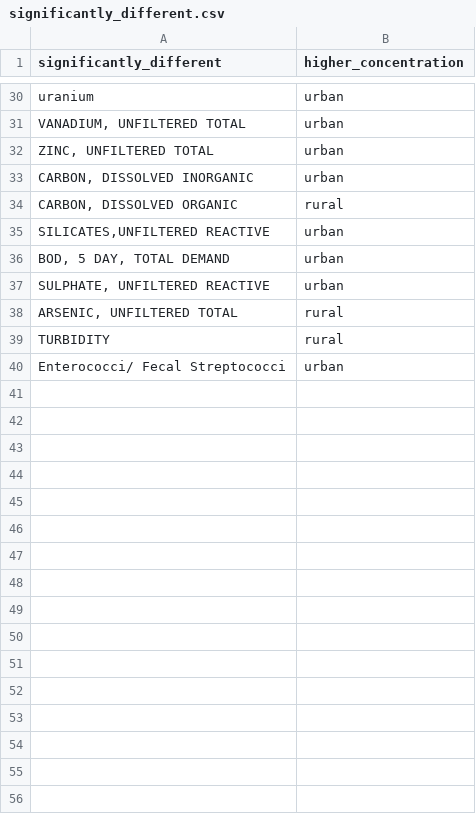
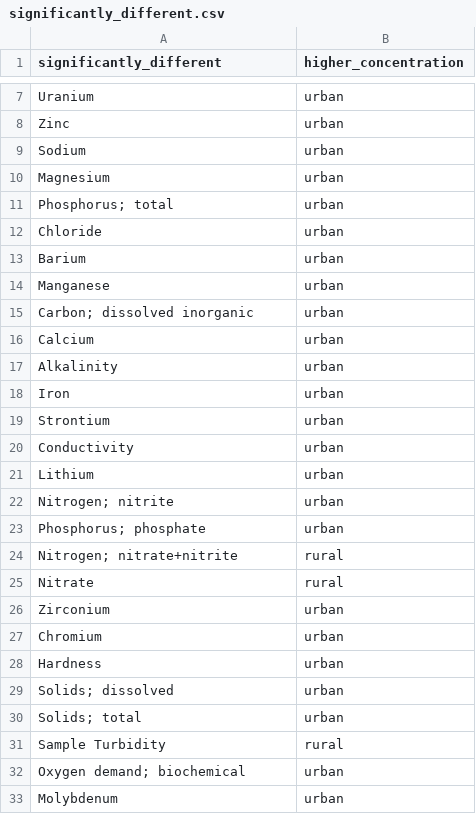
Before and after one commit to NoozAbooz/youreka-2024, a CSV file: significantly_different.csv, drawn as a sheet; only a part is shown, gaps mark what is left out; the diff covers the shown part only.

```diff
--- a/significantly_different.csv
+++ b/significantly_different.csv
@@ -30,11 +7,27 @@
-"uranium","urban"
-"VANADIUM,  UNFILTERED TOTAL","urban"
-"ZINC,  UNFILTERED TOTAL","urban"
-"CARBON, DISSOLVED INORGANIC","urban"
-"CARBON, DISSOLVED ORGANIC","rural"
-"SILICATES,UNFILTERED REACTIVE","urban"
-"BOD,  5 DAY,  TOTAL DEMAND","urban"
-"SULPHATE, UNFILTERED REACTIVE","urban"
-"ARSENIC,    UNFILTERED TOTAL","rural"
-"TURBIDITY","rural"
-"Enterococci/ Fecal Streptococci","urban"
+"Uranium","urban"
+"Zinc","urban"
+"Sodium","urban"
+"Magnesium","urban"
+"Phosphorus; total","urban"
+"Chloride","urban"
+"Barium","urban"
+"Manganese","urban"
+"Carbon; dissolved inorganic","urban"
+"Calcium","urban"
+"Alkalinity","urban"
+"Iron","urban"
+"Strontium","urban"
+"Conductivity","urban"
+"Lithium","urban"
+"Nitrogen; nitrite","urban"
+"Phosphorus; phosphate","urban"
+"Nitrogen; nitrate+nitrite","rural"
+"Nitrate","rural"
+"Zirconium","urban"
+"Chromium","urban"
+"Hardness","urban"
+"Solids; dissolved","urban"
+"Solids; total","urban"
+"Sample Turbidity","rural"
+"Oxygen demand; biochemical","urban"
+"Molybdenum","urban"
```
Also changed, not shown: 23 removed rows and 5 edited cells elsewhere in this file, 8 other files.
